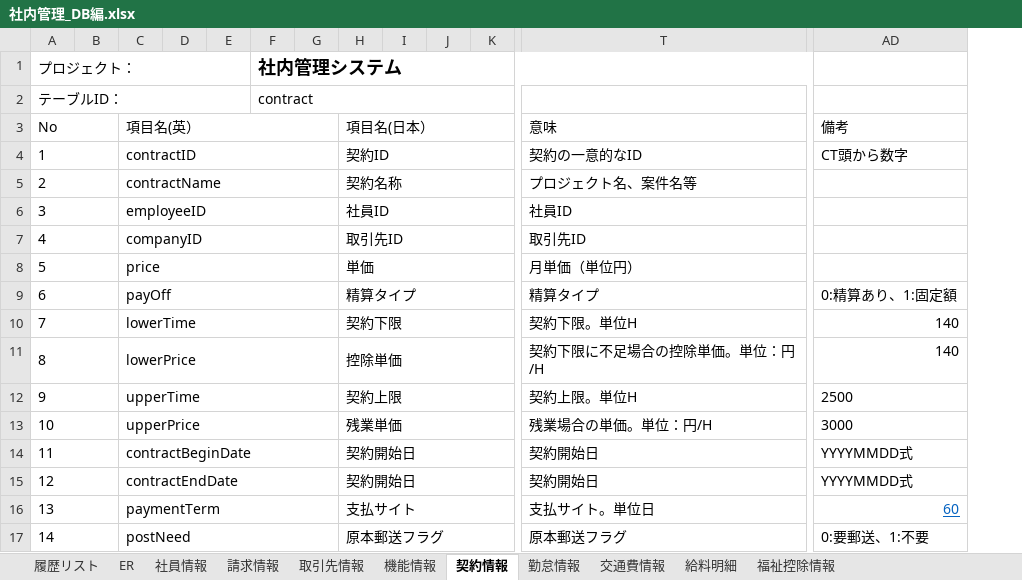
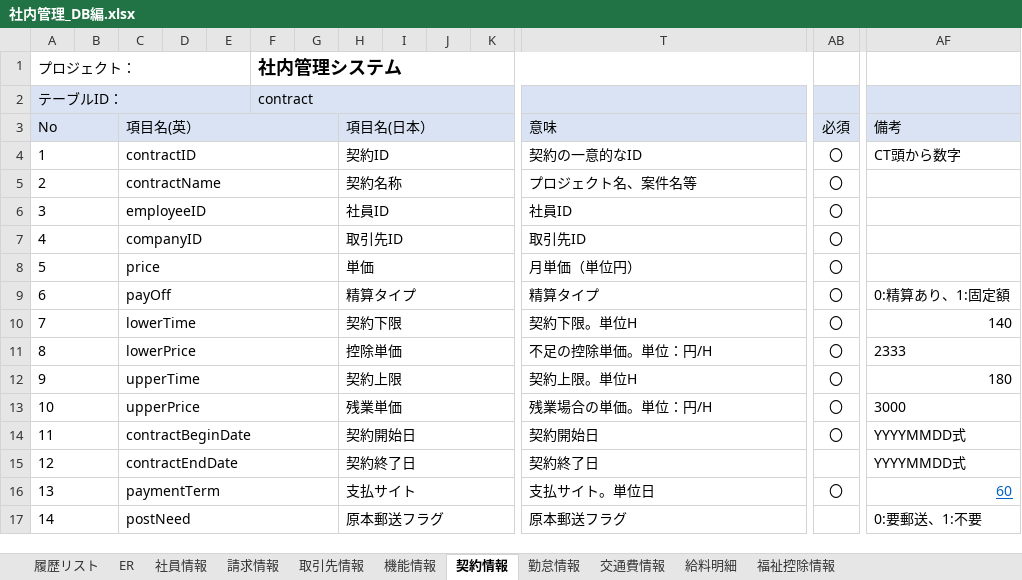
Before and after one commit to softtechSoft/ems, an Excel workbook: DOC/DB編/社内管理_DB編.xlsx, sheet 契約情報, drawn as a sheet; only a part is shown, gaps mark what is left out; values as stored, in another font and other column widths than the file's, no borders; addresses are those after the commit; the diff covers the shown part only; the diff names each change by its address in the sheet, - before the commit and + after, or states it on an @@ line.

```diff
--- a/DOC/DB編/社内管理_DB編.xlsx (sheet 契約情報)
+++ b/DOC/DB編/社内管理_DB編.xlsx (sheet 契約情報)
+column AB (必須), rows 4-16: 〇 | 〇 | 〇 | 〇 | 〇 | 〇 | 〇 | 〇 | 〇 | 〇 | 〇 |  | 〇
-A2:T3 fill: none
+A2:T3 fill: #DAE3F3
-AF2:AF3 fill: none
+AF2:AF3 fill: #DAE3F3
-T11 (意味): 契約下限に不足場合の控除単価。単位：円/H
+T11 (意味): 不足の控除単価。単位：円/H
-AF11 (備考): 140
+AF11 (備考): 2333
-AF12 (備考): 2500
+AF12 (備考): 180
-H15 (項目名(日本）): 契約開始日
+H15 (項目名(日本）): 契約終了日
-T15 (意味): 契約開始日
+T15 (意味): 契約終了日
```
Also changed, not shown: 1 added column and cell formats elsewhere in this sheet, charts or pictures, DOC/要件定義/社内管理システム.xlsx.
